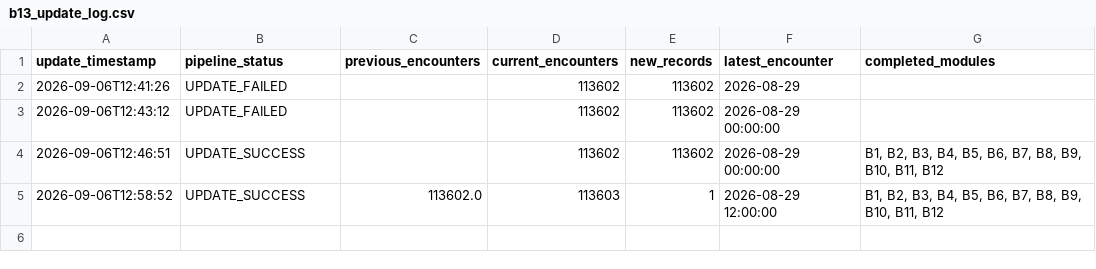
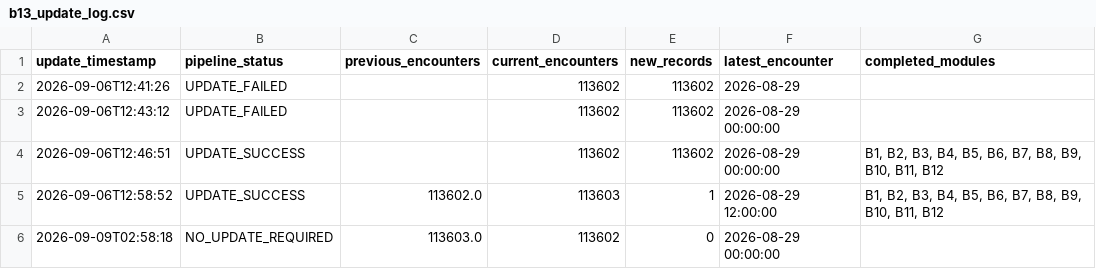
Before and after one commit to Siya-15/healthcare-federated-learning, a CSV file: ML/outbreak_detection_parent/outbreak_detection_child/b13_update_log.csv, drawn as a sheet; the diff names each change by its address in the sheet, - before the commit and + after, or states it on an @@ line.

```diff
--- a/ML/outbreak_detection_parent/outbreak_detection_child/b13_update_log.csv
+++ b/ML/outbreak_detection_parent/outbreak_detection_child/b13_update_log.csv
+row 6: 2026-09-09T02:58:18 | NO_UPDATE_REQUIRED | 113603.0 | 113602 | 0 | 2026-08-29 00:00:00
```
Also changed, not shown: ML/outbreak_detection_parent/outbreak_detection_child/b13_system_state.csv, 20 other files.
